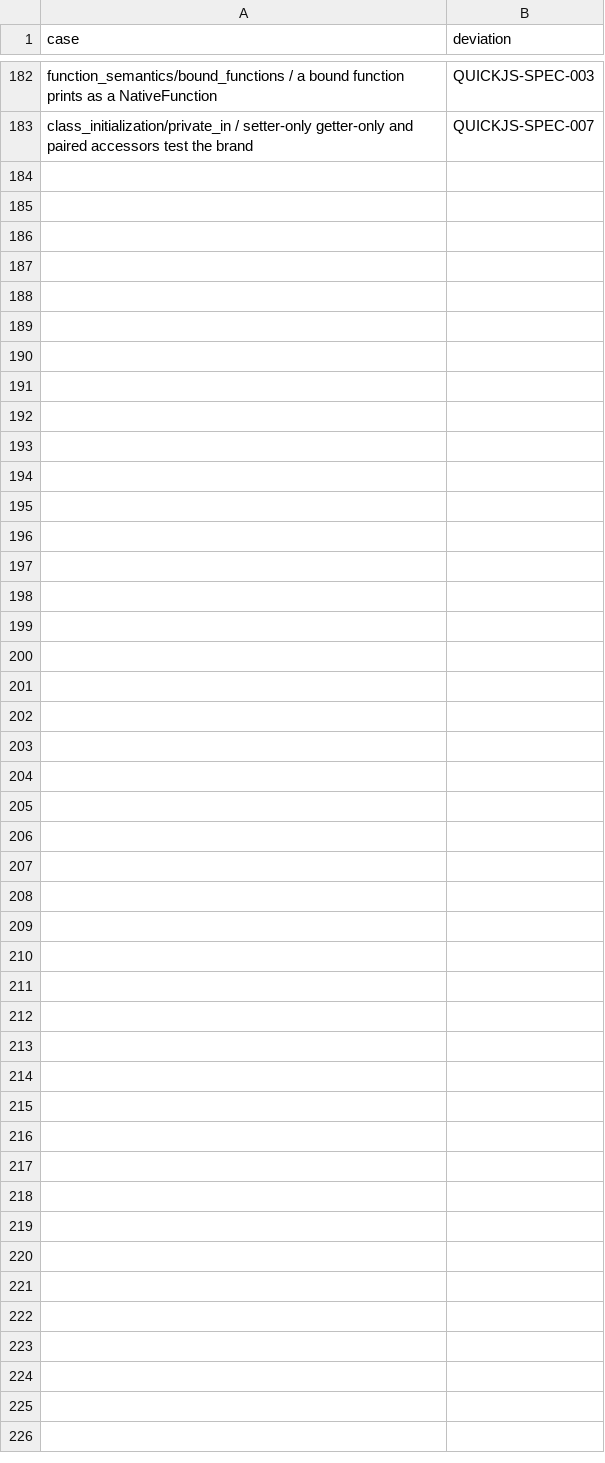
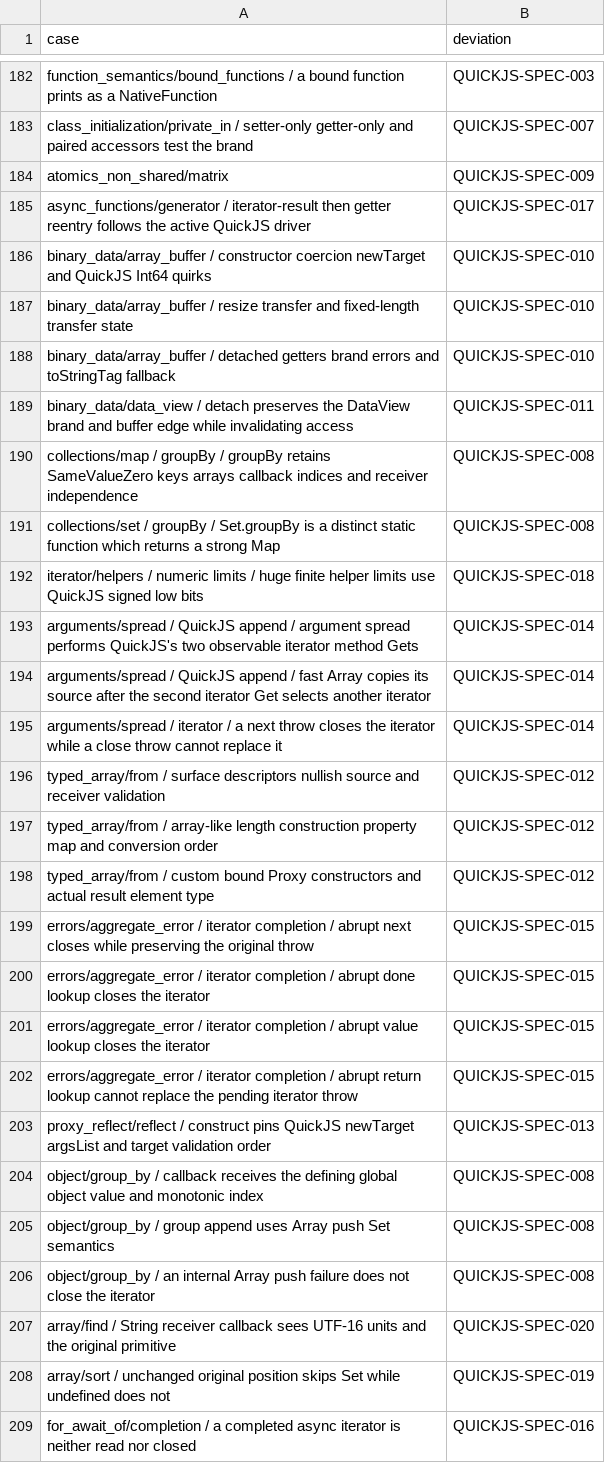
Before and after one commit to pocket-nexus/quickjs-oxide, a TSV file: dev-support/oracle-attributions.tsv, drawn as a sheet; only a part is shown, gaps mark what is left out; the diff names each change by its address in the sheet, - before the commit and + after, or states it on an @@ line.

```diff
--- a/dev-support/oracle-attributions.tsv
+++ b/dev-support/oracle-attributions.tsv
+row 184: atomics_non_shared/matrix | QUICKJS-SPEC-009
+row 185: async_functions/generator / iterator-result then getter reentry follows the active QuickJS driver | QUICKJS-SPEC-017
+row 186: binary_data/array_buffer / constructor coercion newTarget and QuickJS Int64 quirks | QUICKJS-SPEC-010
+row 187: binary_data/array_buffer / resize transfer and fixed-length transfer state | QUICKJS-SPEC-010
+row 188: binary_data/array_buffer / detached getters brand errors and toStringTag fallback | QUICKJS-SPEC-010
+row 189: binary_data/data_view / detach preserves the DataView brand and buffer edge while invalidating access | QUICKJS-SPEC-011
+row 190: collections/map / groupBy / groupBy retains SameValueZero keys arrays callback indices and receiver independence | QUICKJS-SPEC-008
+row 191: collections/set / groupBy / Set.groupBy is a distinct static function which returns a strong Map | QUICKJS-SPEC-008
+row 192: iterator/helpers / numeric limits / huge finite helper limits use QuickJS signed low bits | QUICKJS-SPEC-018
+row 193: arguments/spread / QuickJS append / argument spread performs QuickJS's two observable iterator method Gets | QUICKJS-SPEC-014
+row 194: arguments/spread / QuickJS append / fast Array copies its source after the second iterator Get selects another iterator | QUICKJS-SPEC-014
+row 195: arguments/spread / iterator / a next throw closes the iterator while a close throw cannot replace it | QUICKJS-SPEC-014
+row 196: typed_array/from / surface descriptors nullish source and receiver validation | QUICKJS-SPEC-012
+row 197: typed_array/from / array-like length construction property map and conversion order | QUICKJS-SPEC-012
+row 198: typed_array/from / custom bound Proxy constructors and actual result element type | QUICKJS-SPEC-012
+row 199: errors/aggregate_error / iterator completion / abrupt next closes while preserving the original throw | QUICKJS-SPEC-015
+row 200: errors/aggregate_error / iterator completion / abrupt done lookup closes the iterator | QUICKJS-SPEC-015
+row 201: errors/aggregate_error / iterator completion / abrupt value lookup closes the iterator | QUICKJS-SPEC-015
+row 202: errors/aggregate_error / iterator completion / abrupt return lookup cannot replace the pending iterator throw | QUICKJS-SPEC-015
+row 203: proxy_reflect/reflect / construct pins QuickJS newTarget argsList and target validation order | QUICKJS-SPEC-013
+row 204: object/group_by / callback receives the defining global object value and monotonic index | QUICKJS-SPEC-008
+row 205: object/group_by / group append uses Array push Set semantics | QUICKJS-SPEC-008
+row 206: object/group_by / an internal Array push failure does not close the iterator | QUICKJS-SPEC-008
+row 207: array/find / String receiver callback sees UTF-16 units and the original primitive | QUICKJS-SPEC-020
+row 208: array/sort / unchanged original position skips Set while undefined does not | QUICKJS-SPEC-019
+row 209: for_await_of/completion / a completed async iterator is neither read nor closed | QUICKJS-SPEC-016
```
Also changed, not shown: dev-support/quickjs-spec-departures.tsv, 19 other files.
